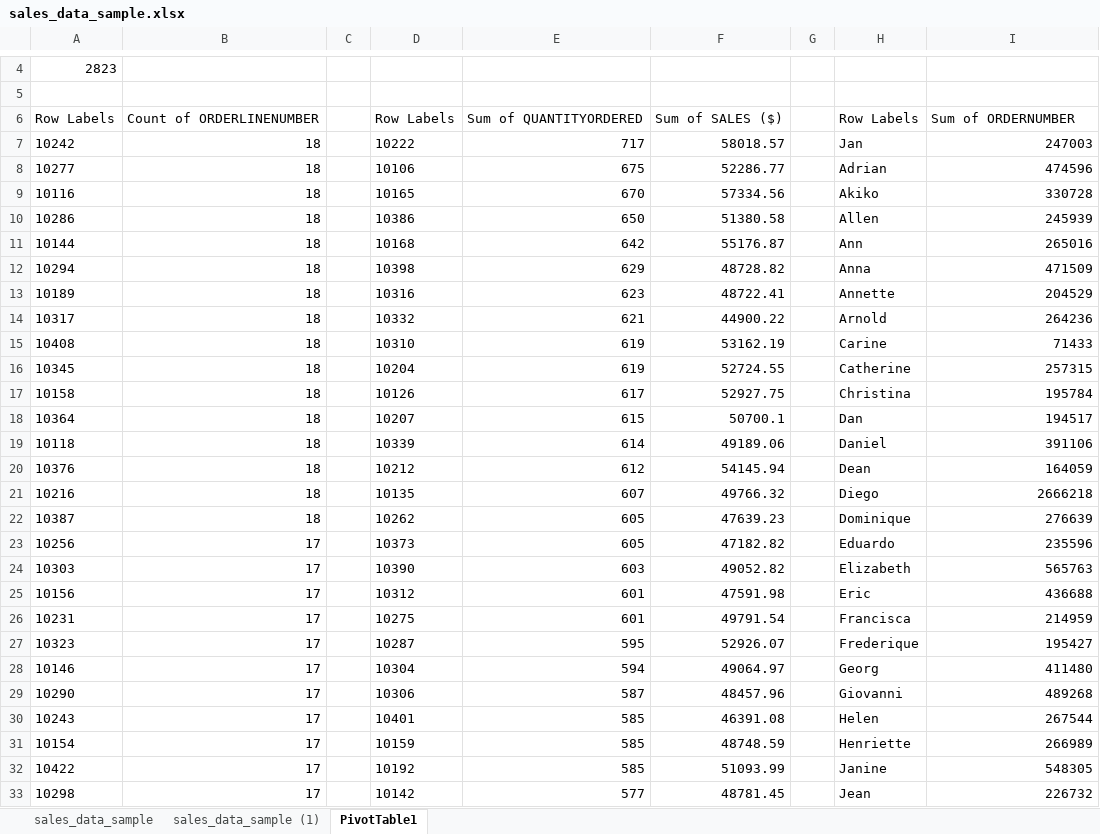
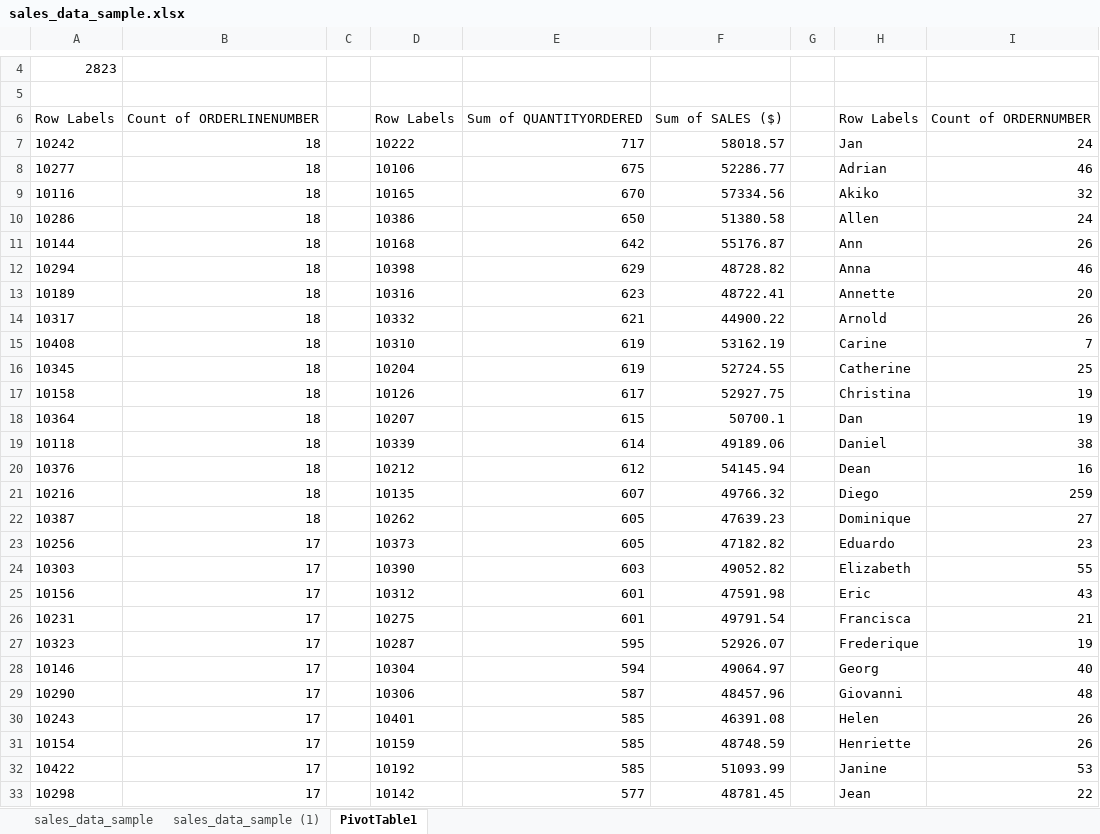
Before and after one commit to HerryTech/Excel-from-scratch, an Excel workbook: stage_1/Project/sales_data_sample.xlsx, sheet PivotTable1, drawn as a sheet; only a part is shown, gaps mark what is left out; values as stored, in another font and other column widths than the file's, no borders; the diff covers the shown part only; the diff names each change by its address in the sheet, - before the commit and + after, or states it on an @@ line.

Commit message:
Update file

```diff
--- a/stage_1/Project/sales_data_sample.xlsx (sheet PivotTable1)
+++ b/stage_1/Project/sales_data_sample.xlsx (sheet PivotTable1)
-I6: Sum of ORDERNUMBER
+I6: Count of ORDERNUMBER
-I7: 247003
+I7: 24
-I8: 474596
+I8: 46
-I9: 330728
+I9: 32
-I10: 245939
+I10: 24
-I11: 265016
+I11: 26
-I12: 471509
+I12: 46
-I13: 204529
+I13: 20
-I14: 264236
+I14: 26
-I15: 71433
+I15: 7
-I16: 257315
+I16: 25
-I17: 195784
+I17: 19
-I18: 194517
+I18: 19
-I19: 391106
+I19: 38
-I20: 164059
+I20: 16
-I21: 2666218
+I21: 259
-I22: 276639
+I22: 27
-I23: 235596
+I23: 23
-I24: 565763
+I24: 55
-I25: 436688
+I25: 43
-I26: 214959
+I26: 21
-I27: 195427
+I27: 19
-I28: 411480
+I28: 40
-I29: 489268
+I29: 48
-I30: 267544
+I30: 26
-I31: 266989
+I31: 26
-I32: 548305
+I32: 53
-I33: 226732
+I33: 22
```
Also changed, not shown: 46 edited cells elsewhere in this sheet.
